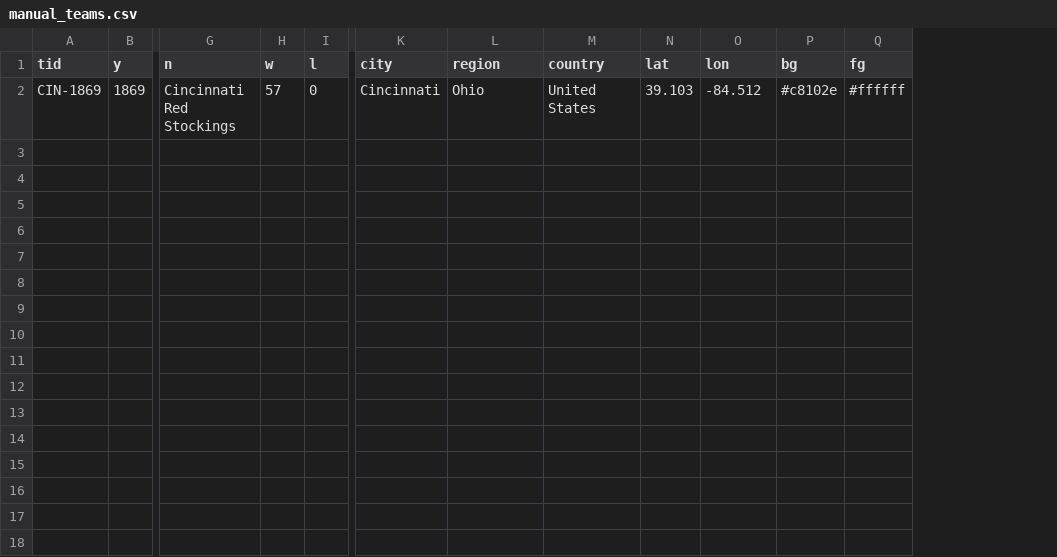
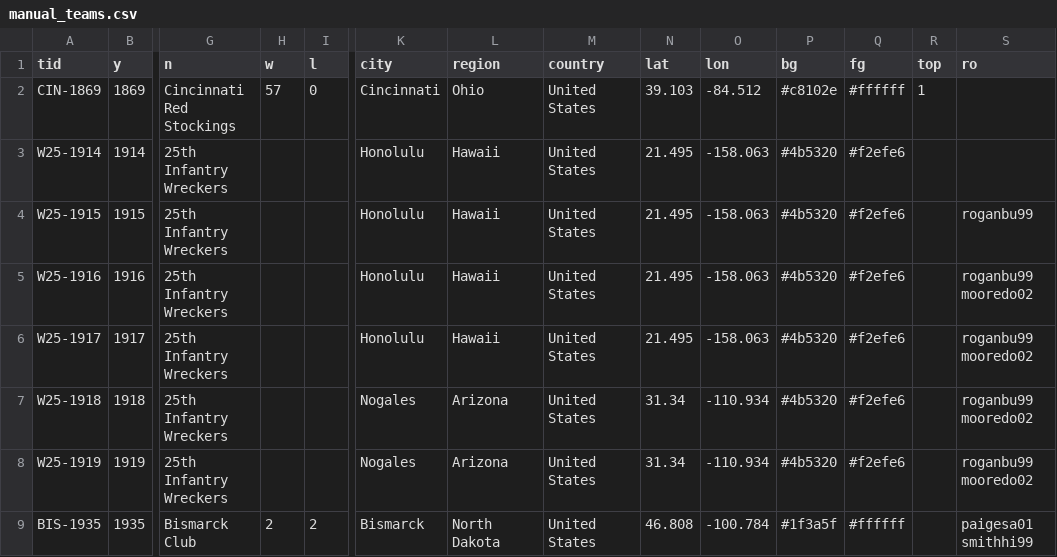
Before and after one commit to dc421/baseball-atlas, a CSV file: data/overrides/manual_teams.csv, drawn as a sheet; only a part is shown, gaps mark what is left out; rows hold the shown columns only; the diff names each change by its address in the sheet, - before the commit and + after, or states it on an @@ line.

```diff
--- a/data/overrides/manual_teams.csv
+++ b/data/overrides/manual_teams.csv
+column R (top), row 2: 1
+column S (ro), empty
+row 3: W25-1914 | 1914 | 25th Infantry Wreckers |  |  | Honolulu | Hawaii | United States | 21.495 | -158.063 | #4b5320 | #f2efe6
+row 4: W25-1915 | 1915 | 25th Infantry Wreckers |  |  | Honolulu | Hawaii | United States | 21.495 | -158.063 | #4b5320 | #f2efe6 |  | roganbu99
+row 5: W25-1916 | 1916 | 25th Infantry Wreckers |  |  | Honolulu | Hawaii | United States | 21.495 | -158.063 | #4b5320 | #f2efe6 |  | roganbu99 mooredo02
+row 6: W25-1917 | 1917 | 25th Infantry Wreckers |  |  | Honolulu | Hawaii | United States | 21.495 | -158.063 | #4b5320 | #f2efe6 |  | roganbu99 mooredo02
+row 7: W25-1918 | 1918 | 25th Infantry Wreckers |  |  | Nogales | Arizona | United States | 31.34 | -110.934 | #4b5320 | #f2efe6 |  | roganbu99 mooredo02
+row 8: W25-1919 | 1919 | 25th Infantry Wreckers |  |  | Nogales | Arizona | United States | 31.34 | -110.934 | #4b5320 | #f2efe6 |  | roganbu99 mooredo02
+row 9: BIS-1935 | 1935 | Bismarck Club | 2 | 2 | Bismarck | North Dakota | United States | 46.808 | -100.784 | #1f3a5f | #ffffff |  | paigesa01 smithhi99
```
Also changed, not shown: 4 other files.
